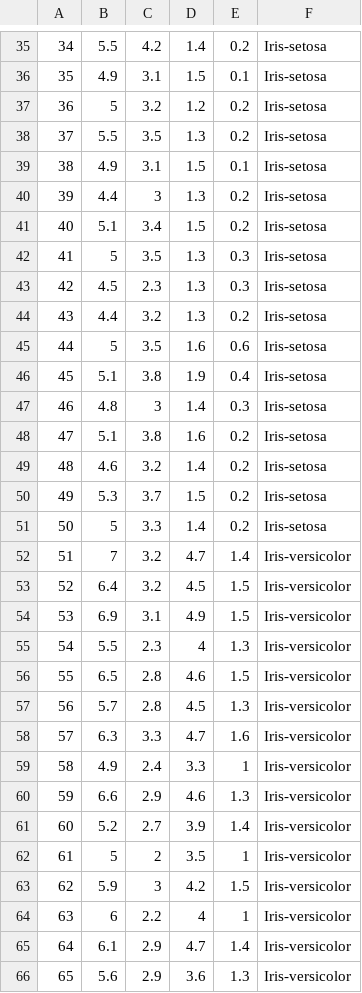
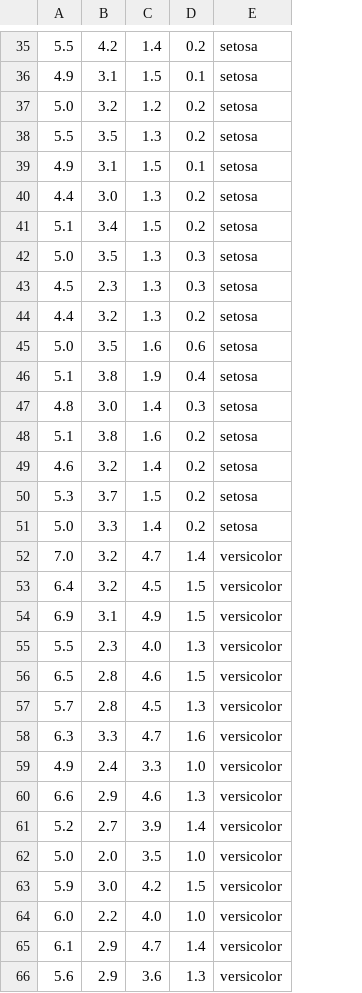
Before and after one commit to raghavikonda22/task3, a CSV file: Iris.csv, drawn as a sheet; only a part is shown, gaps mark what is left out; removed rows and columns are numbered as before the commit, all else as after; the diff covers the shown part only; the diff names each change by its address in the sheet, - before the commit and + after, or states it on an @@ line.

Commit message:
Update Iris.csv

```diff
--- a/Iris.csv
+++ b/Iris.csv
-column A, rows 35-61: 34 | 35 | 36 | 37 | 38 | 39 | 40 | 41 | 42 | 43 | 44 | 45 | 46 | 47 | 48 | 49 | 50 | 51 | 52 | 53 | 54 | 55 | 56 | 57 | 58 | 59 | 60; row 63: 62; rows 65-66: 64 | 65
-column F, rows 35-61: Iris-setosa | Iris-setosa | Iris-setosa | Iris-setosa | Iris-setosa | Iris-setosa | Iris-setosa | Iris-setosa | Iris-setosa | Iris-setosa | Iris-setosa | Iris-setosa | Iris-setosa | Iris-setosa | Iris-setosa | Iris-setosa | Iris-setosa | Iris-versicolor | Iris-versicolor | Iris-versicolor | Iris-versicolor | Iris-versicolor | Iris-versicolor | Iris-versicolor | Iris-versicolor | Iris-versicolor | Iris-versicolor; row 63: Iris-versicolor; rows 65-66: Iris-versicolor | Iris-versicolor
+column E, rows 35-61: setosa | setosa | setosa | setosa | setosa | setosa | setosa | setosa | setosa | setosa | setosa | setosa | setosa | setosa | setosa | setosa | setosa | versicolor | versicolor | versicolor | versicolor | versicolor | versicolor | versicolor | versicolor | versicolor | versicolor; row 63: versicolor; rows 65-66: versicolor | versicolor
-A37: 5
+A37: 5.0
-B40: 3
+B40: 3.0
-A42: 5
+A42: 5.0
-A45: 5
+A45: 5.0
-B47: 3
+B47: 3.0
-A51: 5
+A51: 5.0
-A52: 7
+A52: 7.0
-C55: 4
+C55: 4.0
-D59: 1
+D59: 1.0
-row 62: 61 | 5 | 2 | 3.5 | 1 | Iris-versicolor
+row 62: 5.0 | 2.0 | 3.5 | 1.0 | versicolor
-B63: 3
+B63: 3.0
-row 64: 63 | 6 | 2.2 | 4 | 1 | Iris-versicolor
+row 64: 6.0 | 2.2 | 4.0 | 1.0 | versicolor
```
Also changed, not shown: 1 added row, 1 removed row and 55 edited cells elsewhere in this file.
